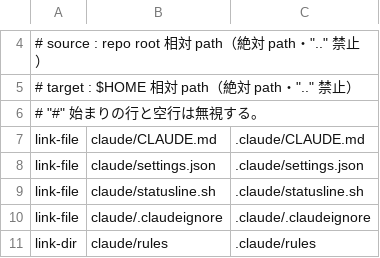
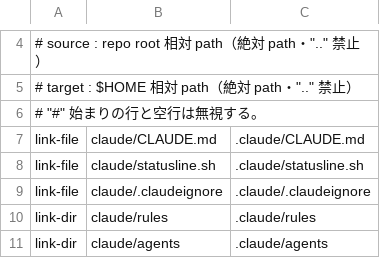
Before and after one commit to trow126/agents-toolkit, a TSV file: install/manifest.tsv, drawn as a sheet; only a part is shown, gaps mark what is left out; the shorter side is filled out with more unchanged rows.

```diff
--- a/install/manifest.tsv
+++ b/install/manifest.tsv
@@ -7,3 +7,2 @@
 link-file	claude/CLAUDE.md	.claude/CLAUDE.md
-link-file	claude/settings.json	.claude/settings.json
 link-file	claude/statusline.sh	.claude/statusline.sh
```
Also changed, not shown: docs/contracts/model-routing.tsv, docs/reports/inventory-elements.tsv, 31 other files.
